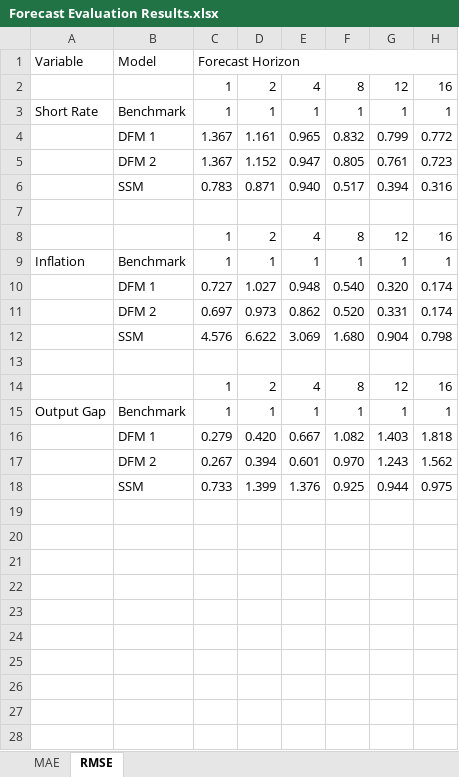
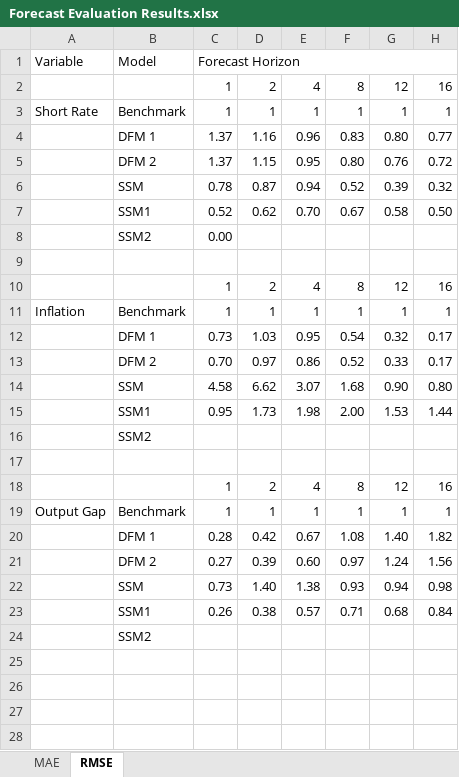
Before and after one commit to tgarutti/financial_case_studies, an Excel workbook: Results/Forecast Evaluation Results.xlsx, sheet RMSE, drawn as a sheet; only a part is shown; values as stored, in another font and other column widths than the file's, no borders; removed rows and columns are numbered as before the commit, all else as after; the diff covers the shown part only; the diff names each change by its address in the sheet, - before the commit and + after, or states it on an @@ line.

```diff
--- a/Results/Forecast Evaluation Results.xlsx (sheet RMSE)
+++ b/Results/Forecast Evaluation Results.xlsx (sheet RMSE)
-row 4:  | DFM 1 | 1.367 | 1.161 | 0.965 | 0.832 | 0.799 | 0.772
-row 5:  | DFM 2 | 1.367 | 1.152 | 0.947 | 0.805 | 0.761 | 0.723
-row 6:  | SSM | 0.783 | 0.871 | 0.940 | 0.517 | 0.394 | 0.316
+row 4:  | DFM 1 | 1.37 | 1.16 | 0.96 | 0.83 | 0.80 | 0.77
+row 5:  | DFM 2 | 1.37 | 1.15 | 0.95 | 0.80 | 0.76 | 0.72
+row 6:  | SSM | 0.78 | 0.87 | 0.94 | 0.52 | 0.39 | 0.32
+row 7:  | SSM1 | 0.52 | 0.62 | 0.70 | 0.67 | 0.58 | 0.50
+row 8:  | SSM2 | 0.00
-row 10:  | DFM 1 | 0.727 | 1.027 | 0.948 | 0.540 | 0.320 | 0.174
-row 11:  | DFM 2 | 0.697 | 0.973 | 0.862 | 0.520 | 0.331 | 0.174
-row 12:  | SSM | 4.576 | 6.622 | 3.069 | 1.680 | 0.904 | 0.798
+row 12:  | DFM 1 | 0.73 | 1.03 | 0.95 | 0.54 | 0.32 | 0.17
+row 13:  | DFM 2 | 0.70 | 0.97 | 0.86 | 0.52 | 0.33 | 0.17
+row 14:  | SSM | 4.58 | 6.62 | 3.07 | 1.68 | 0.90 | 0.80
+row 15:  | SSM1 | 0.95 | 1.73 | 1.98 | 2.00 | 1.53 | 1.44
+row 16:  | SSM2
-row 16:  | DFM 1 | 0.279 | 0.420 | 0.667 | 1.082 | 1.403 | 1.818
-row 17:  | DFM 2 | 0.267 | 0.394 | 0.601 | 0.970 | 1.243 | 1.562
-row 18:  | SSM | 0.733 | 1.399 | 1.376 | 0.925 | 0.944 | 0.975
-row 20: (empty)
+row 20:  | DFM 1 | 0.28 | 0.42 | 0.67 | 1.08 | 1.40 | 1.82
-row 21: (empty)
+row 21:  | DFM 2 | 0.27 | 0.39 | 0.60 | 0.97 | 1.24 | 1.56
-row 22: (empty)
+row 22:  | SSM | 0.73 | 1.40 | 1.38 | 0.93 | 0.94 | 0.98
-row 23: (empty)
+row 23:  | SSM1 | 0.26 | 0.38 | 0.57 | 0.71 | 0.68 | 0.84
-B24: (empty)
+B24: SSM2
-row 24: (empty)
```
Also changed, not shown: 12 edited cells elsewhere in this sheet, sheet MAE, 3 other files.
